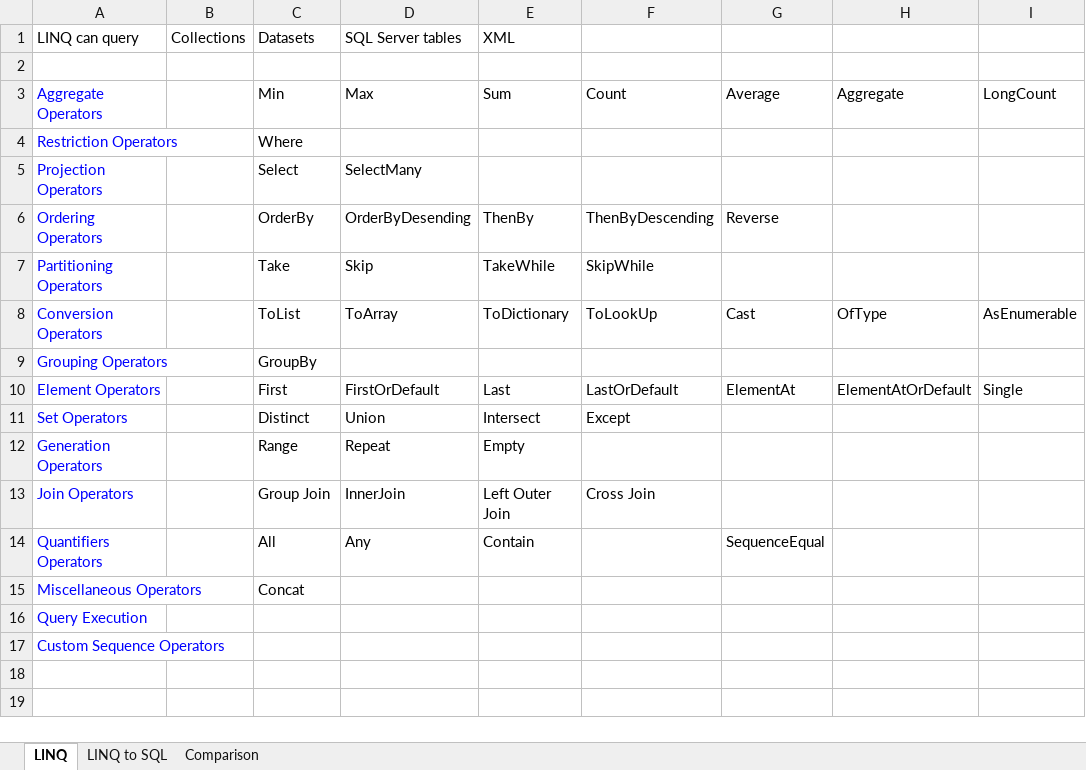
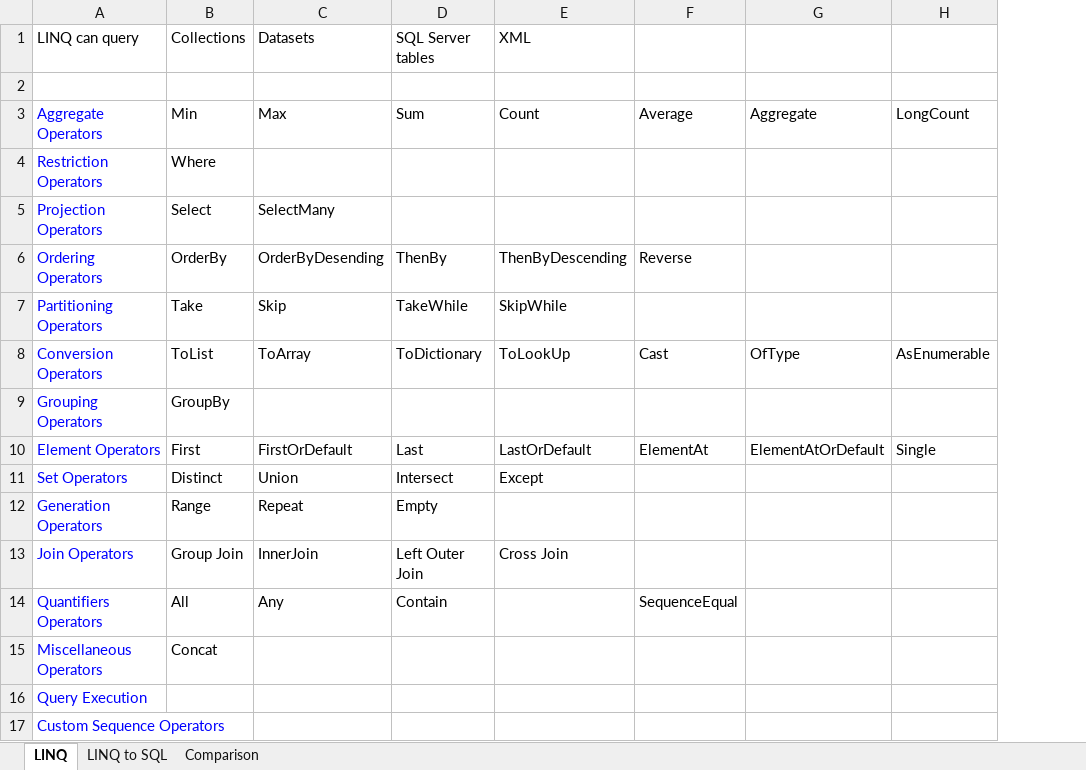
Before and after one commit to maganti99/DotNet_Notes, an Excel workbook: Linq/Linq.xlsx, sheet LINQ, drawn as a sheet; only a part is shown; values as stored, in another font and other column widths than the file's, no borders; removed rows and columns are numbered as before the commit, all else as after; the diff names each change by its address in the sheet, - before the commit and + after, or states it on an @@ line.

```diff
--- a/Linq/Linq.xlsx (sheet LINQ)
+++ b/Linq/Linq.xlsx (sheet LINQ)
-column B (Collections), empty
-B1: Datasets
+B1: Collections
-C1: SQL Server tables
+C1: Datasets
-D1: XML
+D1: SQL Server tables
-E1: (empty)
+E1: XML
```
Also changed, not shown: Webservices/WCF Notes.xlsx, Webservices/Web API.xlsx, 6 other files.
